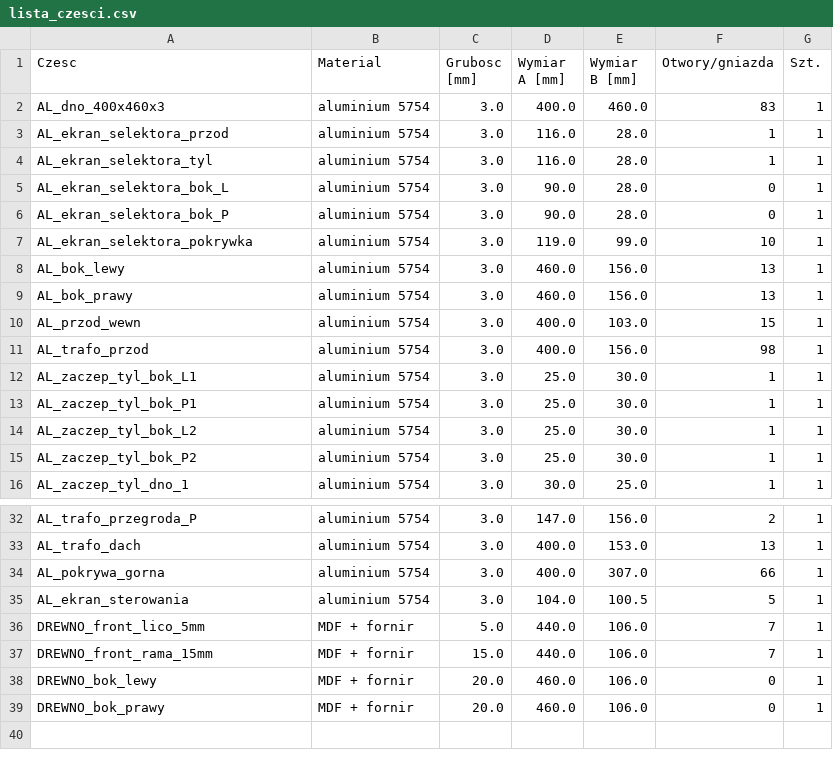
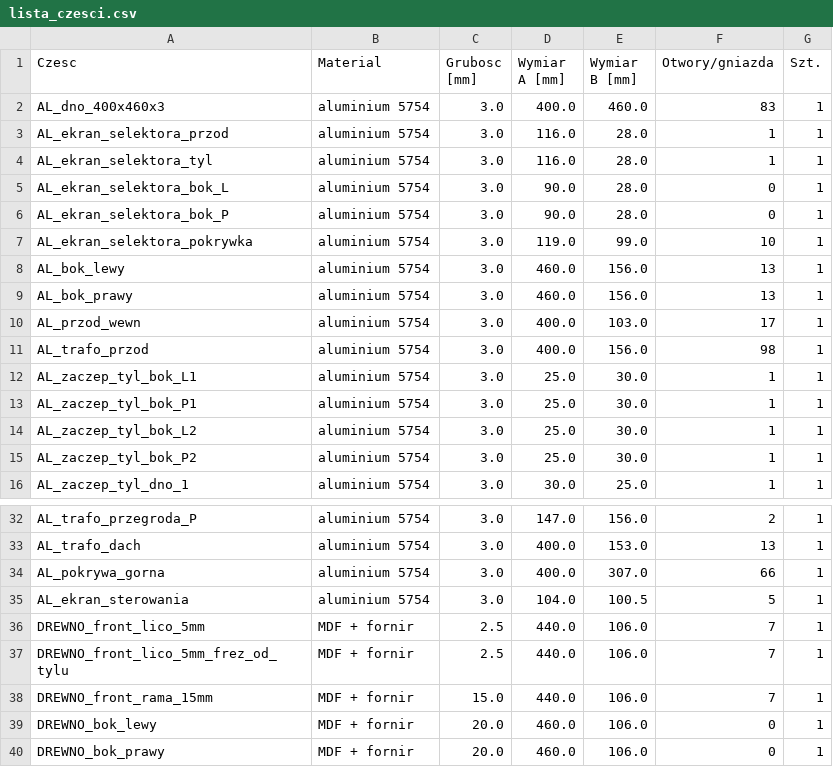
Before and after one commit to sieraczynski-lab/Williamson-KT88, a CSV file: obudowa/lista_czesci.csv, drawn as a sheet; only a part is shown, gaps mark what is left out.

```diff
--- a/obudowa/lista_czesci.csv
+++ b/obudowa/lista_czesci.csv
@@ -9,3 +9,3 @@ AL_bok_lewy;aluminium 5754;3.0;460.0;156.0;13;1
 AL_bok_prawy;aluminium 5754;3.0;460.0;156.0;13;1
-AL_przod_wewn;aluminium 5754;3.0;400.0;103.0;15;1
+AL_przod_wewn;aluminium 5754;3.0;400.0;103.0;17;1
 AL_trafo_przod;aluminium 5754;3.0;400.0;156.0;98;1
@@ -35,3 +35,4 @@ AL_pokrywa_gorna;aluminium 5754;3.0;400.0;307.0;66;1
 AL_ekran_sterowania;aluminium 5754;3.0;104.0;100.5;5;1
-DREWNO_front_lico_5mm;MDF + fornir;5.0;440.0;106.0;7;1
+DREWNO_front_lico_5mm;MDF + fornir;2.5;440.0;106.0;7;1
+DREWNO_front_lico_5mm_frez_od_tylu;MDF + fornir;2.5;440.0;106.0;7;1
 DREWNO_front_rama_15mm;MDF + fornir;15.0;440.0;106.0;7;1
```
Also changed, not shown: bom/do_zamowienia.csv, 17 other files.
